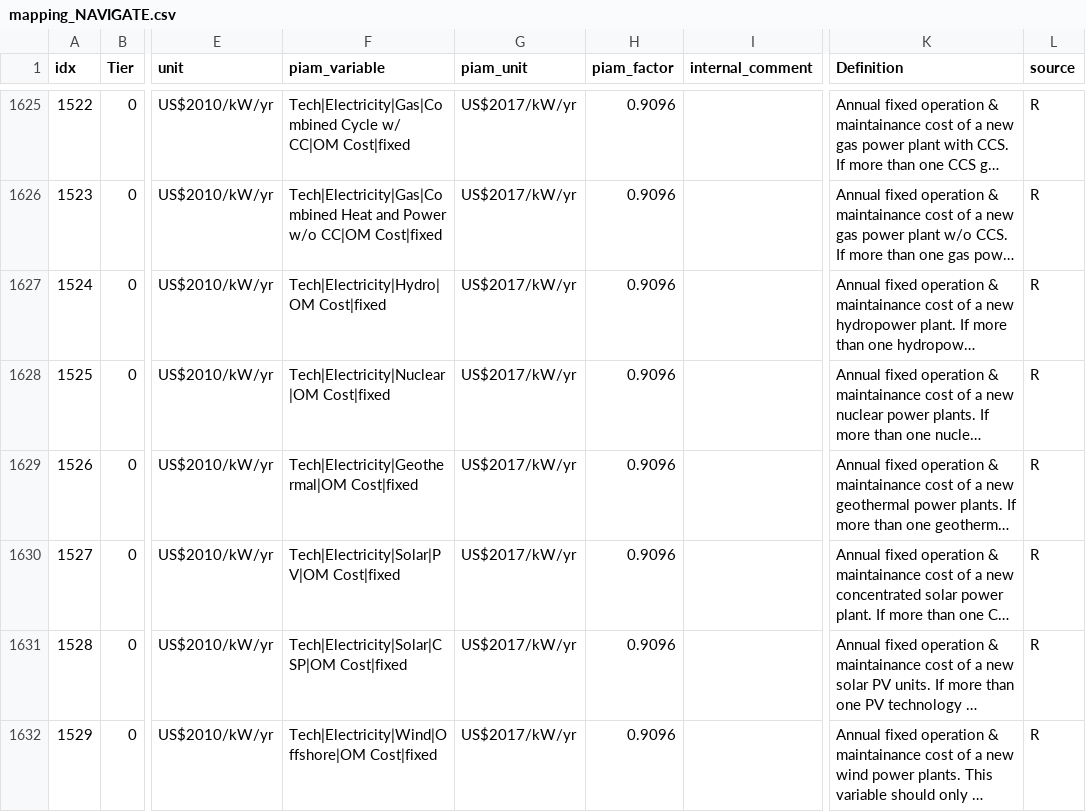
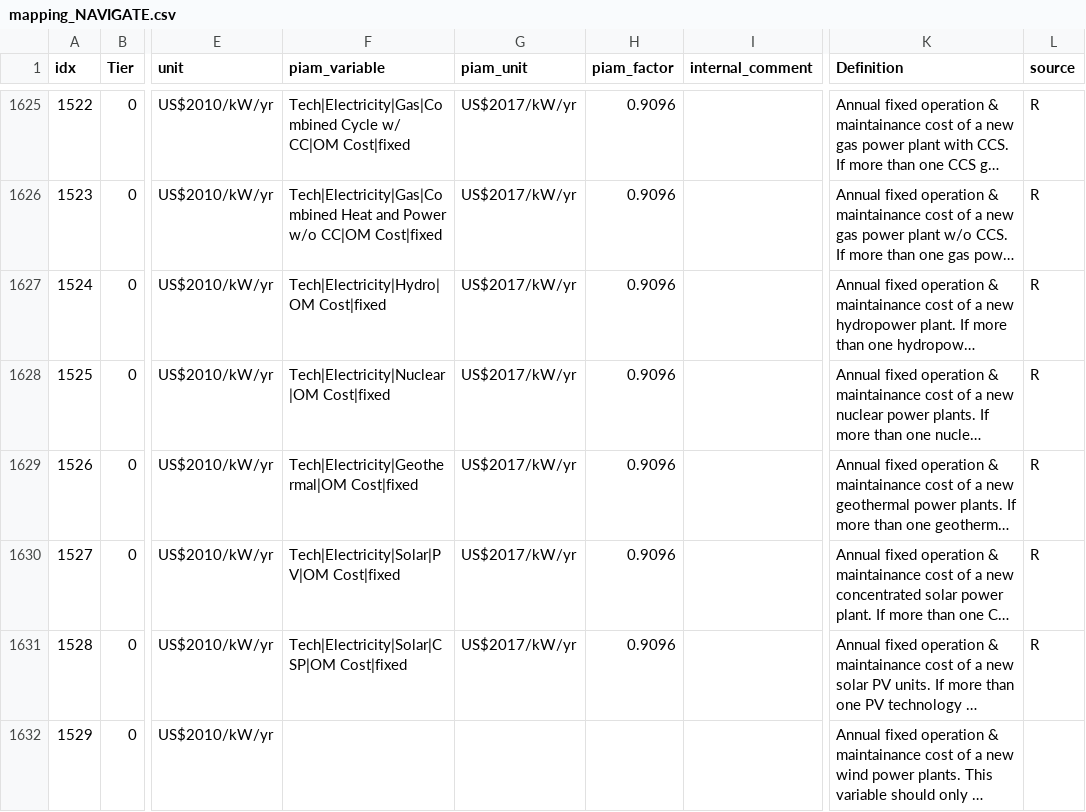
Before and after one commit to tonnrueter/piamInterfaces, a CSV file: inst/mappings/mapping_NAVIGATE.csv, drawn as a sheet; only a part is shown, gaps mark what is left out; long unchanged cells end in …; the diff covers the shown part only; the diff names each change by its address in the sheet, - before the commit and + after, or states it on an @@ line.

Commit message:
NAVIGATE: remove 'OM Cost|Fixed|Electricity|Wind' as we report On and Offshore

```diff
--- a/inst/mappings/mapping_NAVIGATE.csv
+++ b/inst/mappings/mapping_NAVIGATE.csv
-F1632 (piam_variable): Tech|Electricity|Wind|Offshore|OM Cost|fixed
+F1632 (piam_variable): (empty)
-G1632 (piam_unit): US$2017/kW/yr
+G1632 (piam_unit): (empty)
-H1632 (piam_factor): 0.9096
+H1632 (piam_factor): (empty)
-L1632 (source): R
+L1632 (source): (empty)
```
Also changed, not shown: 1 removed row elsewhere in this file.
